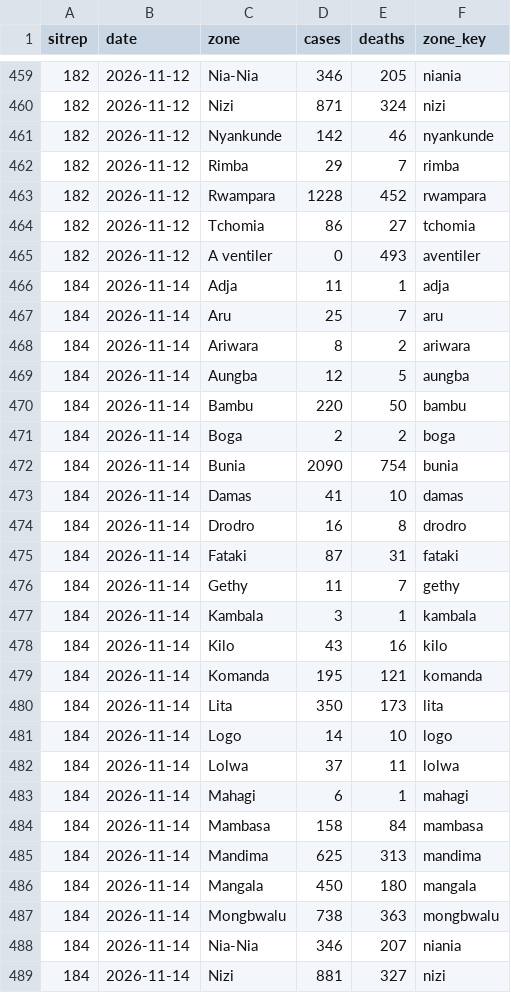
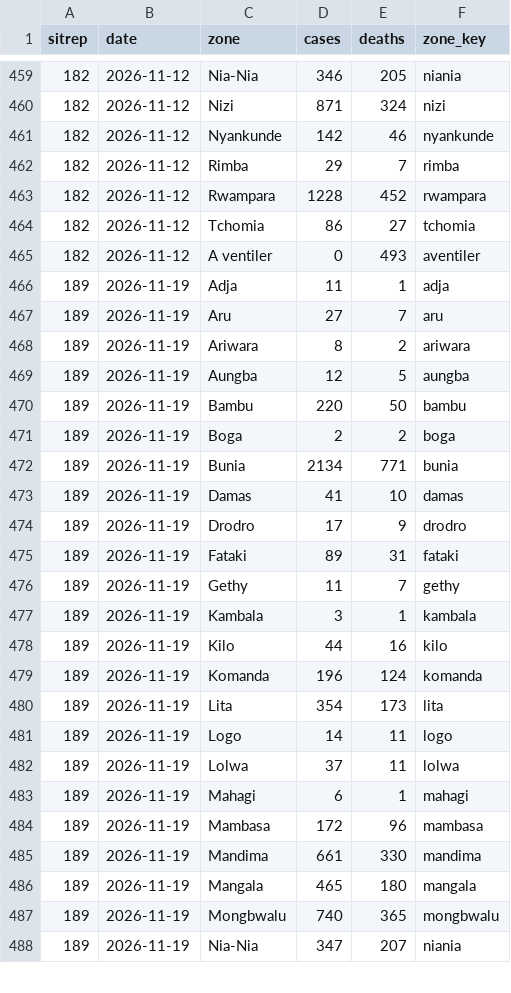
Before and after one commit to ASchroederCR/ituri-osm-timelapse, a CSV file: data/ituri_cases_by_zone.csv, drawn as a sheet; only a part is shown, gaps mark what is left out; the diff covers the shown part only.

```diff
--- a/data/ituri_cases_by_zone.csv
+++ b/data/ituri_cases_by_zone.csv
@@ -465,25 +465,24 @@ sitrep,date,zone,cases,deaths,zone_key
 182,2026-11-12,A ventiler,0,493,aventiler
-184,2026-11-14,Adja,11,1,adja
-184,2026-11-14,Aru,25,7,aru
-184,2026-11-14,Ariwara,8,2,ariwara
-184,2026-11-14,Aungba,12,5,aungba
-184,2026-11-14,Bambu,220,50,bambu
-184,2026-11-14,Boga,2,2,boga
-184,2026-11-14,Bunia,2090,754,bunia
-184,2026-11-14,Damas,41,10,damas
-184,2026-11-14,Drodro,16,8,drodro
-184,2026-11-14,Fataki,87,31,fataki
-184,2026-11-14,Gethy,11,7,gethy
-184,2026-11-14,Kambala,3,1,kambala
-184,2026-11-14,Kilo,43,16,kilo
-184,2026-11-14,Komanda,195,121,komanda
-184,2026-11-14,Lita,350,173,lita
-184,2026-11-14,Logo,14,10,logo
-184,2026-11-14,Lolwa,37,11,lolwa
-184,2026-11-14,Mahagi,6,1,mahagi
-184,2026-11-14,Mambasa,158,84,mambasa
-184,2026-11-14,Mandima,625,313,mandima
-184,2026-11-14,Mangala,450,180,mangala
-184,2026-11-14,Mongbwalu,738,363,mongbwalu
-184,2026-11-14,Nia-Nia,346,207,niania
-184,2026-11-14,Nizi,881,327,nizi
+189,2026-11-19,Adja,11,1,adja
+189,2026-11-19,Aru,27,7,aru
+189,2026-11-19,Ariwara,8,2,ariwara
+189,2026-11-19,Aungba,12,5,aungba
+189,2026-11-19,Bambu,220,50,bambu
+189,2026-11-19,Boga,2,2,boga
+189,2026-11-19,Bunia,2134,771,bunia
+189,2026-11-19,Damas,41,10,damas
+189,2026-11-19,Drodro,17,9,drodro
+189,2026-11-19,Fataki,89,31,fataki
+189,2026-11-19,Gethy,11,7,gethy
+189,2026-11-19,Kambala,3,1,kambala
+189,2026-11-19,Kilo,44,16,kilo
+189,2026-11-19,Komanda,196,124,komanda
+189,2026-11-19,Lita,354,173,lita
+189,2026-11-19,Logo,14,11,logo
+189,2026-11-19,Lolwa,37,11,lolwa
+189,2026-11-19,Mahagi,6,1,mahagi
+189,2026-11-19,Mambasa,172,96,mambasa
+189,2026-11-19,Mandima,661,330,mandima
+189,2026-11-19,Mangala,465,180,mangala
+189,2026-11-19,Mongbwalu,740,365,mongbwalu
+189,2026-11-19,Nia-Nia,347,207,niania
```
Also changed, not shown: 2 added rows, 1 removed row and 9 edited cells elsewhere in this file, data/ituri_cases_by_zone_sources.csv, 46 other files.
